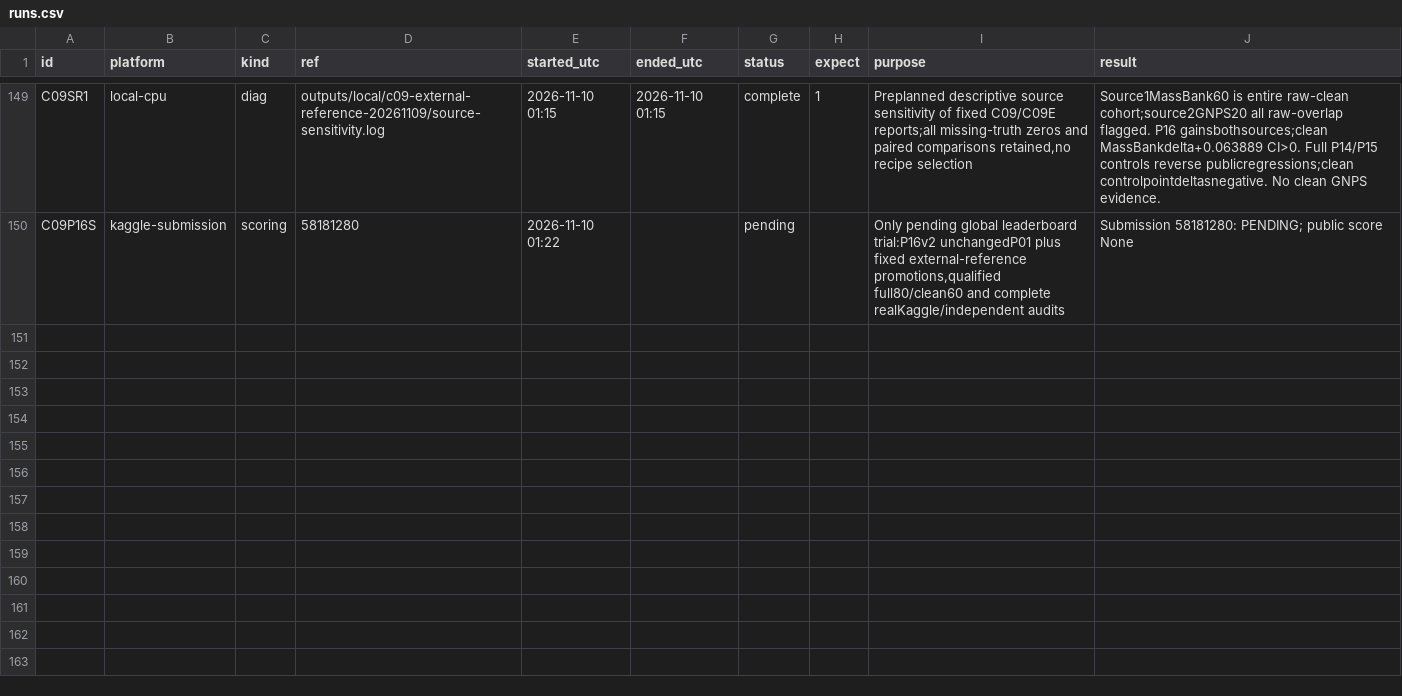
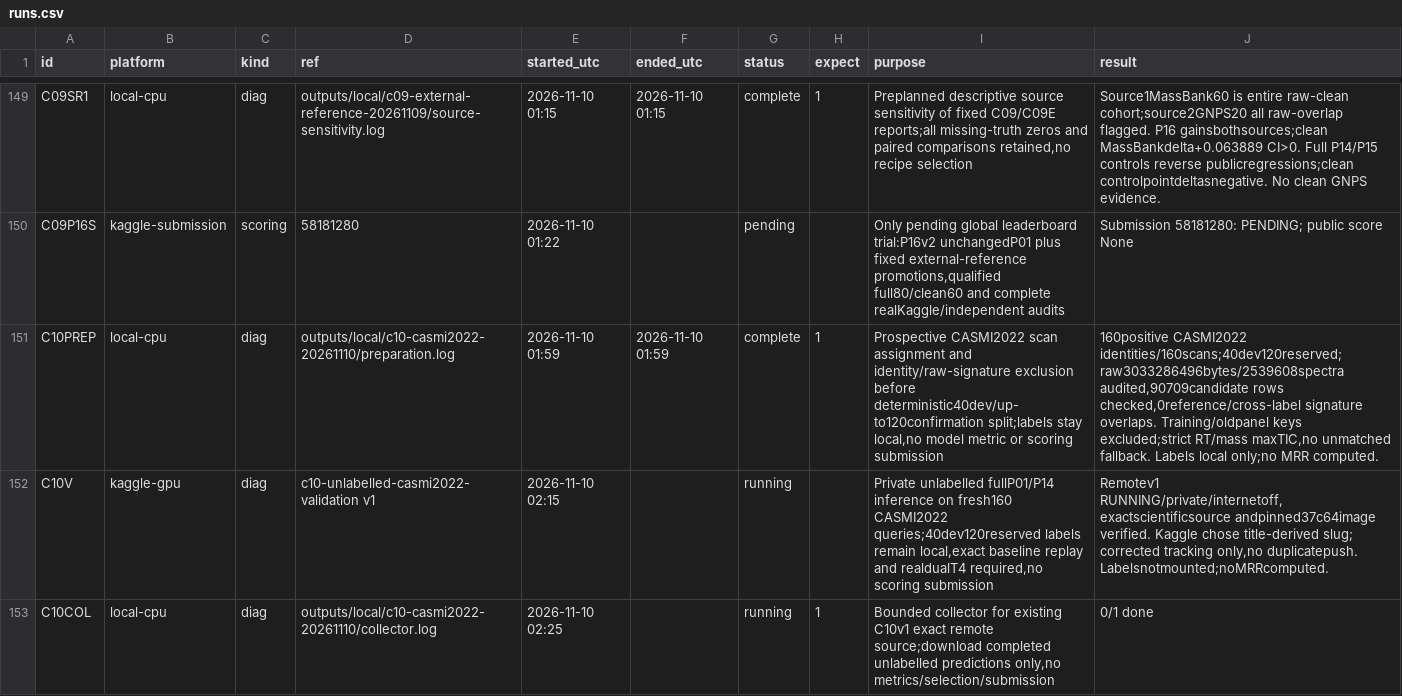
Before and after one commit to goldbar123467/Enveda-CASMI-2026---Molecule-ID-From-Mass-Spectra, a CSV file: runs.csv, drawn as a sheet; only a part is shown, gaps mark what is left out; the diff names each change by its address in the sheet, - before the commit and + after, or states it on an @@ line.

Commit message:
Prepare fresh label-separated C10 validation for approved next trial

```diff
--- a/runs.csv
+++ b/runs.csv
+row 151: C10PREP | local-cpu | diag | outputs/local/c10-casmi2022-20261110/preparation.log | 2026-11-10 01:59 | 2026-11-10 01:59 | complete | 1 | Prospective CASMI2022 scan assignment and identity/raw-signature exclusion before deterministic40dev/up-to120confirmation split;labels stay local,no model metric or scoring submission | 160positive CASMI2022 identities/160scans;40dev120reserved;raw3033286496bytes/2539608spectra audited,90709candidate rows checked,0reference/cross-label signature overlaps. Training/oldpanel keys excluded;strict RT/mass maxTIC,no unmatched fallback. Labels local only;no MRR computed.
+row 152: C10V | kaggle-gpu | diag | c10-unlabelled-casmi2022-validation v1 | 2026-11-10 02:15 |  | running |  | Private unlabelled fullP01/P14 inference on fresh160 CASMI2022 queries;40dev120reserved labels remain local,exact baseline replay and realdualT4 required,no scoring submission | Remotev1 RUNNING/private/internetoff,exactscientificsource andpinned37c64image verified. Kaggle chose title-derived slug; corrected tracking only,no duplicatepush. Labelsnotmounted;noMRRcomputed.
+row 153: C10COL | local-cpu | diag | outputs/local/c10-casmi2022-20261110/collector.log | 2026-11-10 02:25 |  | running | 1 | Bounded collector for existing C10v1 exact remote source;download completed unlabelled predictions only,no metrics/selection/submission | 0/1 done
```
Also changed, not shown: 23 other files.
